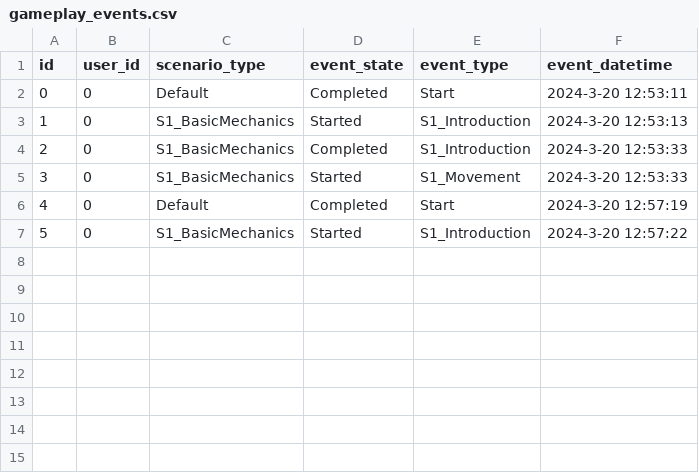
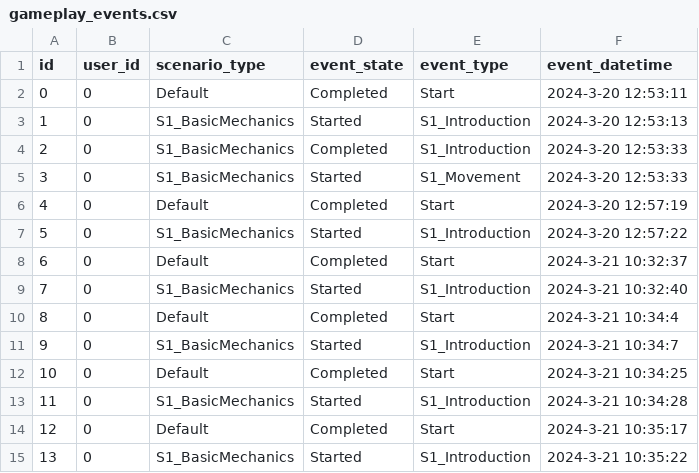
Before and after one commit to NILGroup/TFG-2223-InteraccionVR, a CSV file: RadiationRoom/Unreal/Saved/database/gameplay_events.csv, drawn as a sheet.

Commit message:
TFG_VR_PAWN genera eventos

```diff
--- a/RadiationRoom/Unreal/Saved/database/gameplay_events.csv
+++ b/RadiationRoom/Unreal/Saved/database/gameplay_events.csv
@@ -7 +7,9 @@ id,user_id,scenario_type,event_state,event_type,event_datetime
 5, "0","S1_BasicMechanics", "Started", "S1_Introduction", "2024-3-20 12:57:22"
+6, "0","Default", "Completed", "Start", "2024-3-21 10:32:37"
+7, "0","S1_BasicMechanics", "Started", "S1_Introduction", "2024-3-21 10:32:40"
+8, "0","Default", "Completed", "Start", "2024-3-21 10:34:4"
+9, "0","S1_BasicMechanics", "Started", "S1_Introduction", "2024-3-21 10:34:7"
+10, "0","Default", "Completed", "Start", "2024-3-21 10:34:25"
+11, "0","S1_BasicMechanics", "Started", "S1_Introduction", "2024-3-21 10:34:28"
+12, "0","Default", "Completed", "Start", "2024-3-21 10:35:17"
+13, "0","S1_BasicMechanics", "Started", "S1_Introduction", "2024-3-21 10:35:22"
```
Also changed, not shown: 3 other files.
